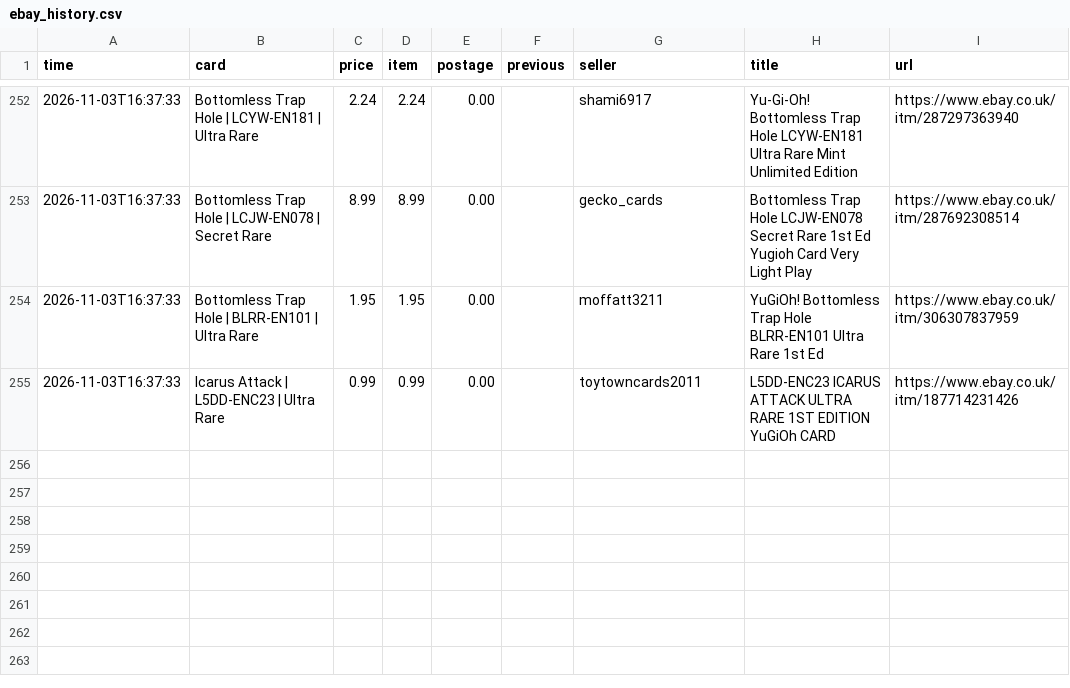
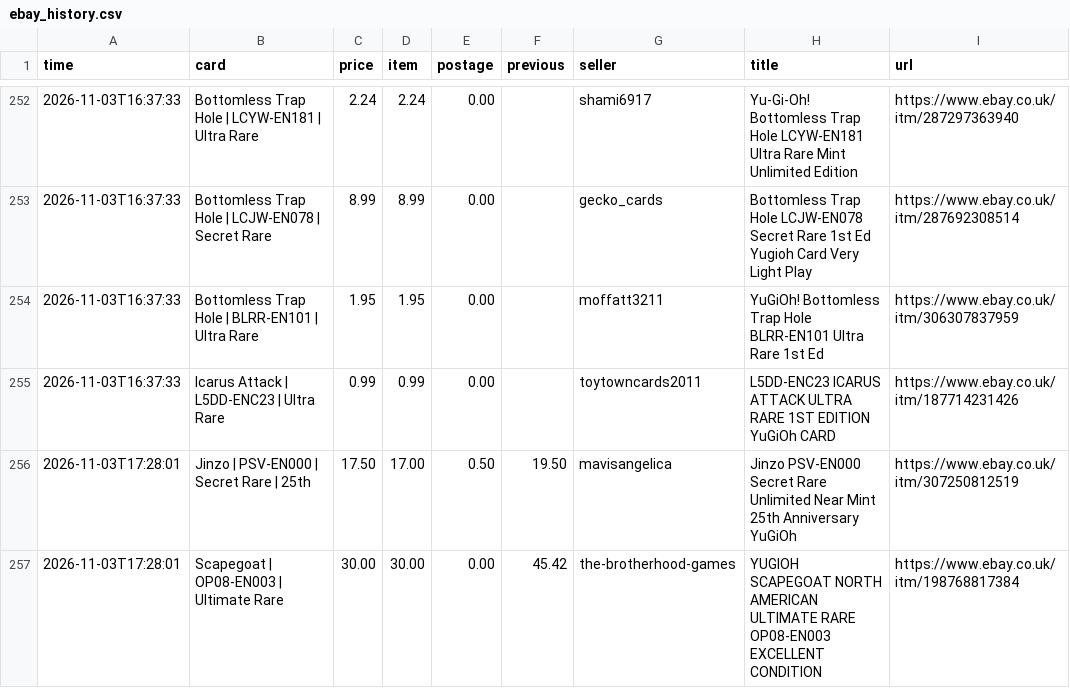
Before and after one commit to nikossapounas2012-dev/ebay-watcher, a CSV file: ebay_history.csv, drawn as a sheet; only a part is shown, gaps mark what is left out; the diff names each change by its address in the sheet, - before the commit and + after, or states it on an @@ line.

```diff
--- a/ebay_history.csv
+++ b/ebay_history.csv
+row 256: 2026-11-03T17:28:01 | Jinzo | PSV-EN000 | Secret Rare | 25th | 17.50 | 17.00 | 0.50 | 19.50 | mavisangelica | Jinzo PSV-EN000 Secret Rare Unlimited Near Mint 25th Anniversary YuGiOh | https://www.ebay.co.uk/itm/307250812519
+row 257: 2026-11-03T17:28:01 | Scapegoat | OP08-EN003 | Ultimate Rare | 30.00 | 30.00 | 0.00 | 45.42 | the-brotherhood-games | YUGIOH SCAPEGOAT NORTH AMERICAN ULTIMATE RARE OP08-EN003 EXCELLENT CONDITION | https://www.ebay.co.uk/itm/198768817384
```
Also changed, not shown: 4 other files.
